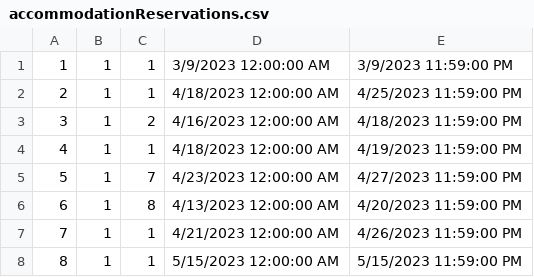
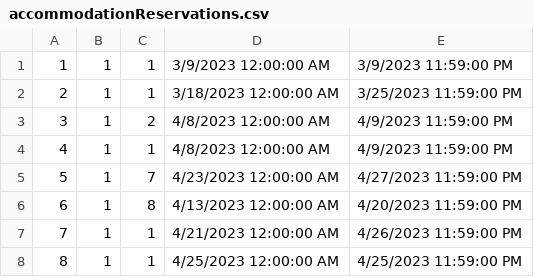
Before and after one commit to anjalovric/Tim1, a CSV file: InitialProject/Resources/Data/accommodationReservations.csv, drawn as a sheet.

```diff
--- a/InitialProject/Resources/Data/accommodationReservations.csv
+++ b/InitialProject/Resources/Data/accommodationReservations.csv
@@ -1,5 +1,5 @@
 1|1|1|3/9/2023 12:00:00 AM|3/9/2023 11:59:00 PM
-2|1|1|4/18/2023 12:00:00 AM|4/25/2023 11:59:00 PM
-3|1|2|4/16/2023 12:00:00 AM|4/18/2023 11:59:00 PM
-4|1|1|4/18/2023 12:00:00 AM|4/19/2023 11:59:00 PM
+2|1|1|3/18/2023 12:00:00 AM|3/25/2023 11:59:00 PM
+3|1|2|4/8/2023 12:00:00 AM|4/9/2023 11:59:00 PM
+4|1|1|4/8/2023 12:00:00 AM|4/9/2023 11:59:00 PM
 5|1|7|4/23/2023 12:00:00 AM|4/27/2023 11:59:00 PM
@@ -7,2 +7,2 @@
 7|1|1|4/21/2023 12:00:00 AM|4/26/2023 11:59:00 PM
-8|1|1|5/15/2023 12:00:00 AM|5/15/2023 11:59:00 PM
+8|1|1|4/25/2023 12:00:00 AM|4/25/2023 11:59:00 PM
```
Also changed, not shown: InitialProject/Resources/Data/reschedulingAccommodationRequests.csv, 20 other files.
